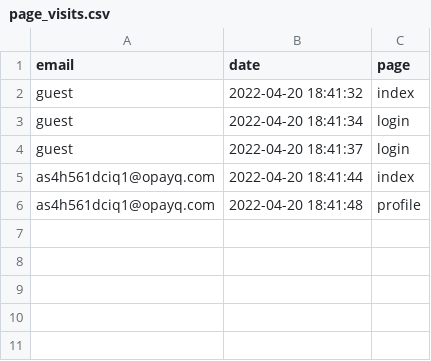
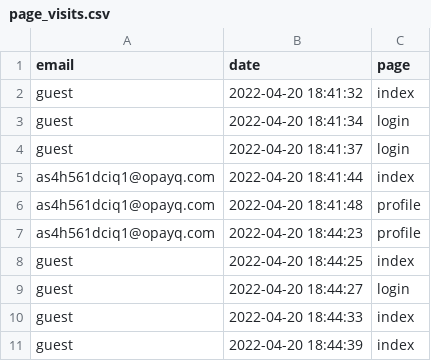
Before and after one commit to opixelum/KeyRace, a CSV file: logs/page_visits.csv, drawn as a sheet; the diff names each change by its address in the sheet, - before the commit and + after, or states it on an @@ line.

Commit message:
add redirection to index if not logged in

```diff
--- a/logs/page_visits.csv
+++ b/logs/page_visits.csv
+row 7: as4h561dciq1@opayq.com | 2022-04-20 18:44:23 | profile
+row 8: guest | 2022-04-20 18:44:25 | index
+row 9: guest | 2022-04-20 18:44:27 | login
+row 10: guest | 2022-04-20 18:44:33 | index
+row 11: guest | 2022-04-20 18:44:39 | index
```
Also changed, not shown: 1 other file.
